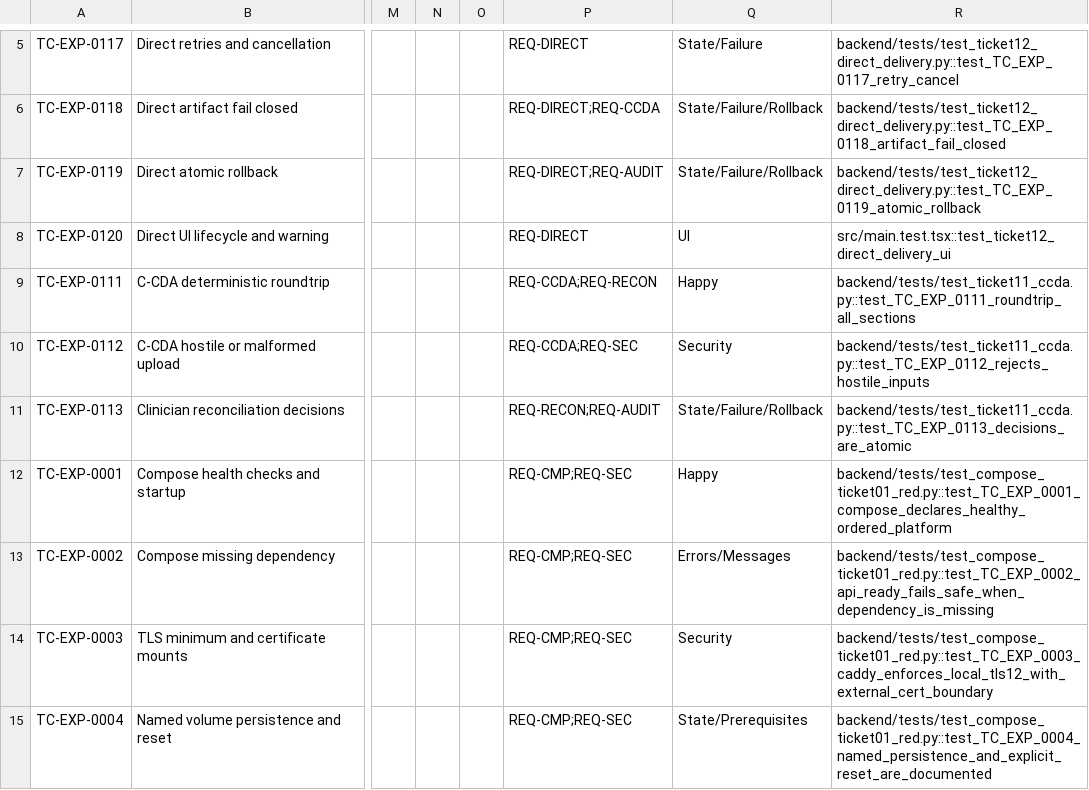
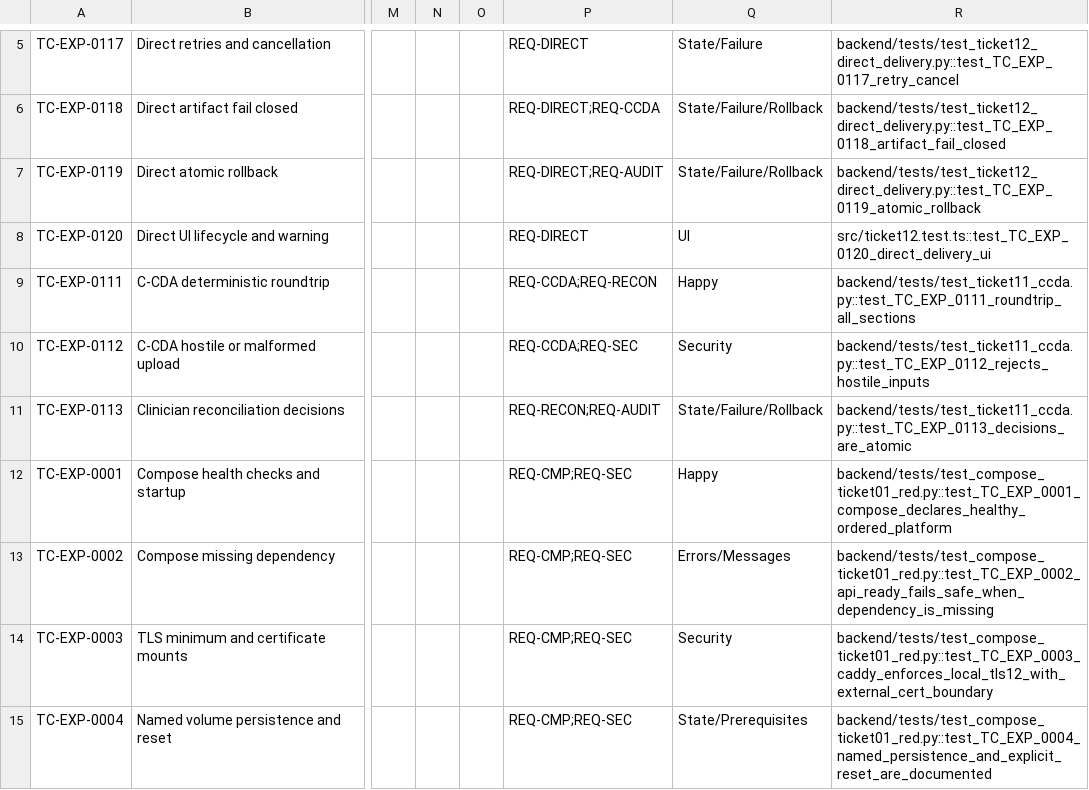
Before and after one commit to mauricechesteraguda/ehr, a CSV file: docs/test-cases/ehr-p1-p2-compose.csv, drawn as a sheet; only a part is shown, gaps mark what is left out; the diff names each change by its address in the sheet, - before the commit and + after, or states it on an @@ line.

Commit message:
fix: verify deterministic Direct delivery

```diff
--- a/docs/test-cases/ehr-p1-p2-compose.csv
+++ b/docs/test-cases/ehr-p1-p2-compose.csv
-R8: src/main.test.tsx::test_ticket12_direct_delivery_ui
+R8: src/ticket12.test.ts::test_TC_EXP_0120_direct_delivery_ui
```
Also changed, not shown: 3 other files.
